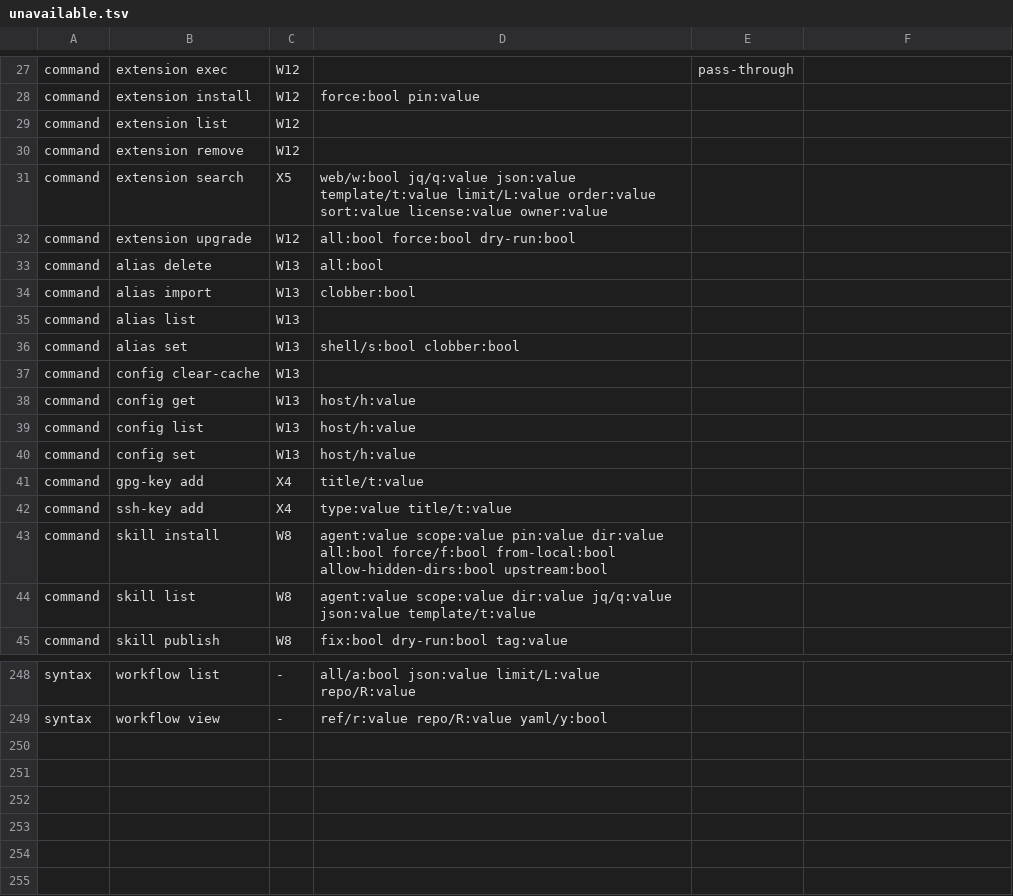
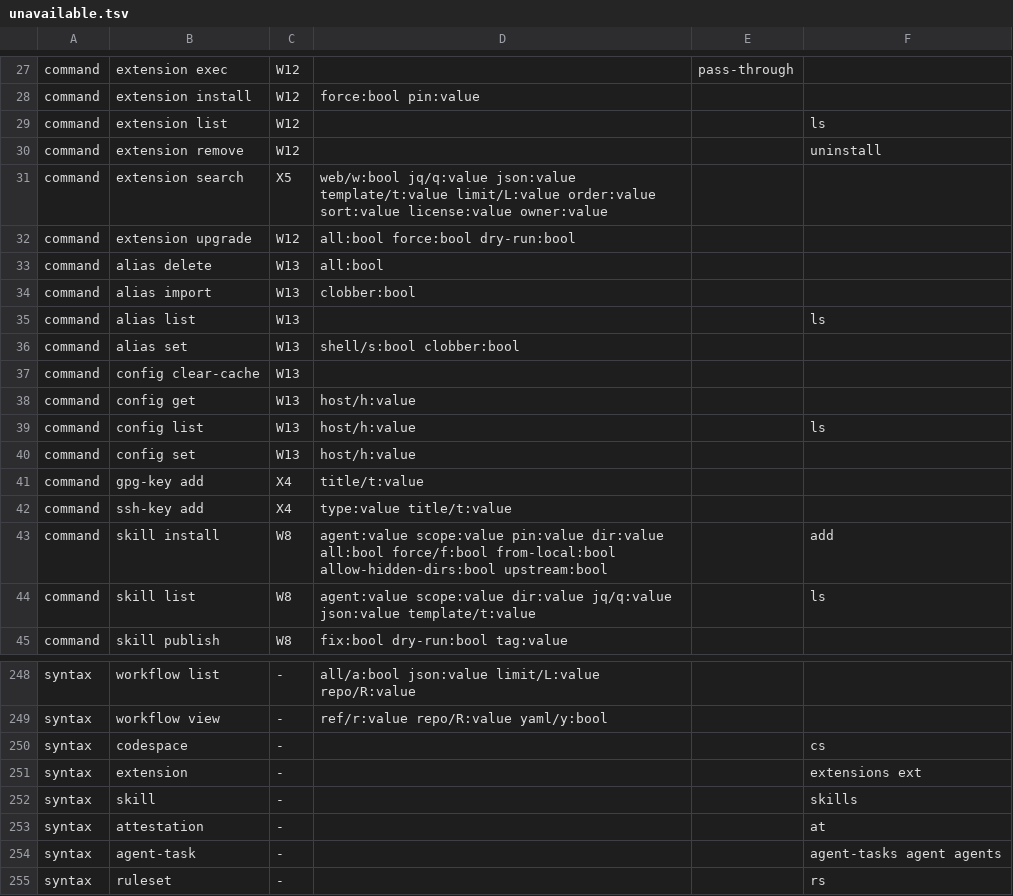
Before and after one commit to dekopon-agents/dekopon-provider-gh, a TSV file: src/unavailable.tsv, drawn as a sheet; only a part is shown, gaps mark what is left out; the diff covers the shown part only.

```diff
--- a/src/unavailable.tsv
+++ b/src/unavailable.tsv
@@ -28,4 +28,4 @@ command	extension exec	W12		pass-through
 command	extension install	W12	force:bool pin:value
-command	extension list	W12
-command	extension remove	W12
+command	extension list	W12			ls
+command	extension remove	W12			uninstall
 command	extension search	X5	web/w:bool jq/q:value json:value template/t:value limit/L:value order:value sort:value license:value owner:value
@@ -34,3 +34,3 @@ command	alias delete	W13	all:bool
 command	alias import	W13	clobber:bool
-command	alias list	W13
+command	alias list	W13			ls
 command	alias set	W13	shell/s:bool clobber:bool
@@ -38,3 +38,3 @@ command	config clear-cache	W13
 command	config get	W13	host/h:value
-command	config list	W13	host/h:value
+command	config list	W13	host/h:value		ls
 command	config set	W13	host/h:value
@@ -42,4 +42,4 @@ command	gpg-key add	X4	title/t:value
 command	ssh-key add	X4	type:value title/t:value
-command	skill install	W8	agent:value scope:value pin:value dir:value all:bool force/f:bool from-local:bool allow-hidden-dirs:bool upstream:bool
-command	skill list	W8	agent:value scope:value dir:value jq/q:value json:value template/t:value
+command	skill install	W8	agent:value scope:value pin:value dir:value all:bool force/f:bool from-local:bool allow-hidden-dirs:bool upstream:bool		add
+command	skill list	W8	agent:value scope:value dir:value jq/q:value json:value template/t:value		ls
 command	skill publish	W8	fix:bool dry-run:bool tag:value
@@ -249 +249,7 @@ syntax	workflow list	-	all/a:bool json:value limit/L:value repo/R:value
 syntax	workflow view	-	ref/r:value repo/R:value yaml/y:bool
+syntax	codespace	-			cs
+syntax	extension	-			extensions ext
+syntax	skill	-			skills
+syntax	attestation	-			at
+syntax	agent-task	-			agent-tasks agent agents
+syntax	ruleset	-			rs
```
Also changed, not shown: 24 edited cells elsewhere in this file, 2 other files.
